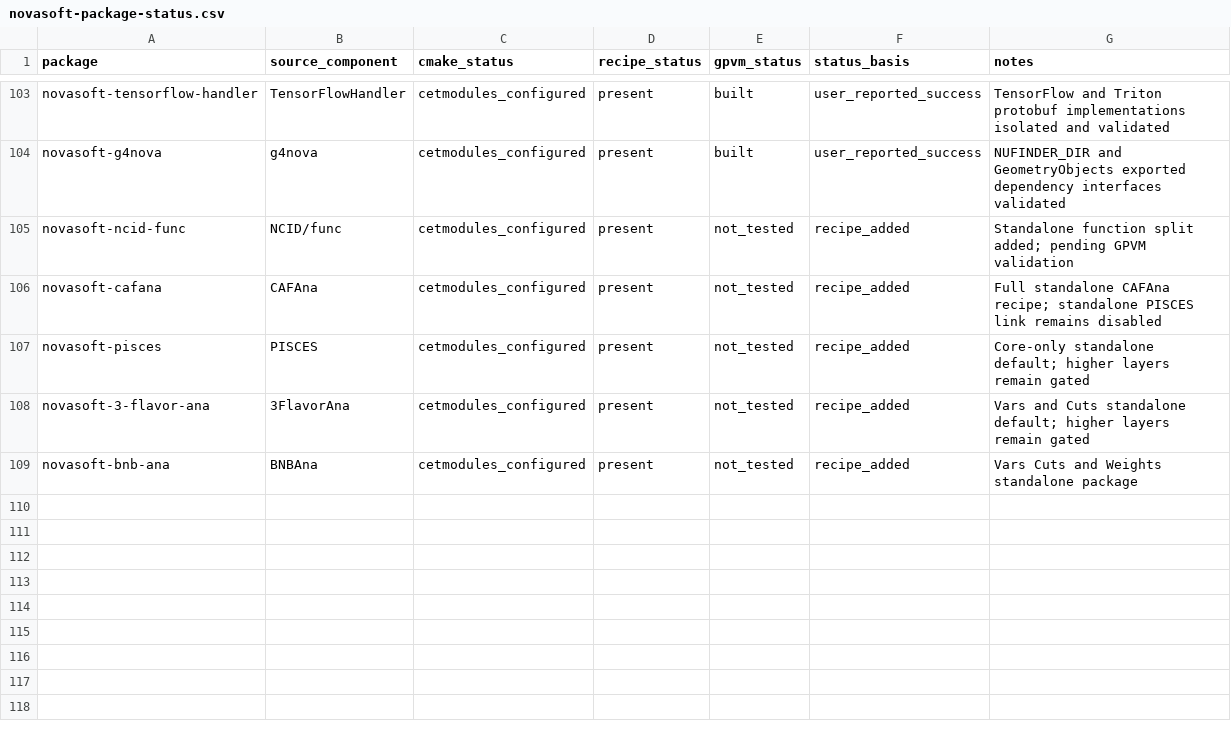
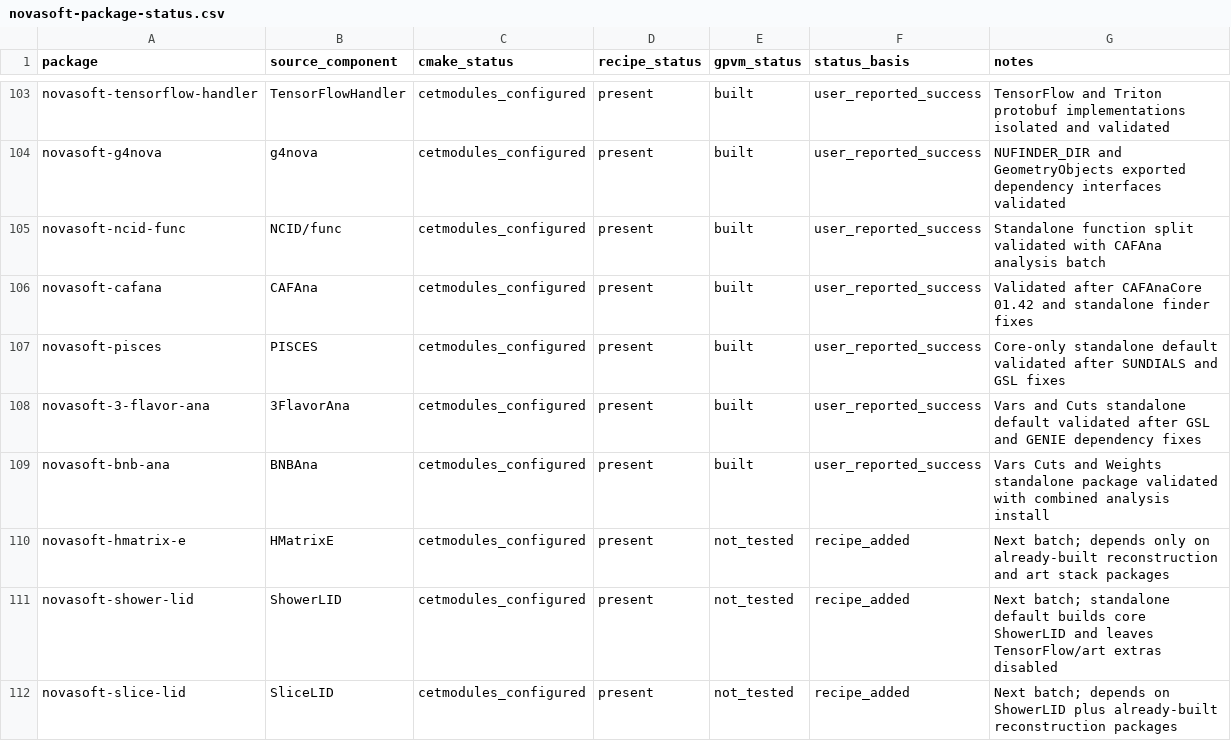
Before and after one commit to novaexperiment/nova-spack, a CSV file: novasoft-package-status.csv, drawn as a sheet; only a part is shown, gaps mark what is left out.

Commit message:
Add HMatrixE and LID recipe batch

```diff
--- a/novasoft-package-status.csv
+++ b/novasoft-package-status.csv
@@ -104,6 +104,9 @@ novasoft-tensorflow-handler,TensorFlowHandler,cetmodules_configured,present,buil
 novasoft-g4nova,g4nova,cetmodules_configured,present,built,user_reported_success,NUFINDER_DIR and GeometryObjects exported dependency interfaces validated
-novasoft-ncid-func,NCID/func,cetmodules_configured,present,not_tested,recipe_added,Standalone function split added; pending GPVM validation
-novasoft-cafana,CAFAna,cetmodules_configured,present,not_tested,recipe_added,Full standalone CAFAna recipe; standalone PISCES link remains disabled
-novasoft-pisces,PISCES,cetmodules_configured,present,not_tested,recipe_added,Core-only standalone default; higher layers remain gated
-novasoft-3-flavor-ana,3FlavorAna,cetmodules_configured,present,not_tested,recipe_added,Vars and Cuts standalone default; higher layers remain gated
-novasoft-bnb-ana,BNBAna,cetmodules_configured,present,not_tested,recipe_added,Vars Cuts and Weights standalone package
+novasoft-ncid-func,NCID/func,cetmodules_configured,present,built,user_reported_success,Standalone function split validated with CAFAna analysis batch
+novasoft-cafana,CAFAna,cetmodules_configured,present,built,user_reported_success,Validated after CAFAnaCore 01.42 and standalone finder fixes
+novasoft-pisces,PISCES,cetmodules_configured,present,built,user_reported_success,Core-only standalone default validated after SUNDIALS and GSL fixes
+novasoft-3-flavor-ana,3FlavorAna,cetmodules_configured,present,built,user_reported_success,Vars and Cuts standalone default validated after GSL and GENIE dependency fixes
+novasoft-bnb-ana,BNBAna,cetmodules_configured,present,built,user_reported_success,Vars Cuts and Weights standalone package validated with combined analysis install
+novasoft-hmatrix-e,HMatrixE,cetmodules_configured,present,not_tested,recipe_added,Next batch; depends only on already-built reconstruction and art stack packages
+novasoft-shower-lid,ShowerLID,cetmodules_configured,present,not_tested,recipe_added,Next batch; standalone default builds core ShowerLID and leaves TensorFlow/art extras disabled
+novasoft-slice-lid,SliceLID,cetmodules_configured,present,not_tested,recipe_added,Next batch; depends on ShowerLID plus already-built reconstruction packages
```
Also changed, not shown: 3 other files.
